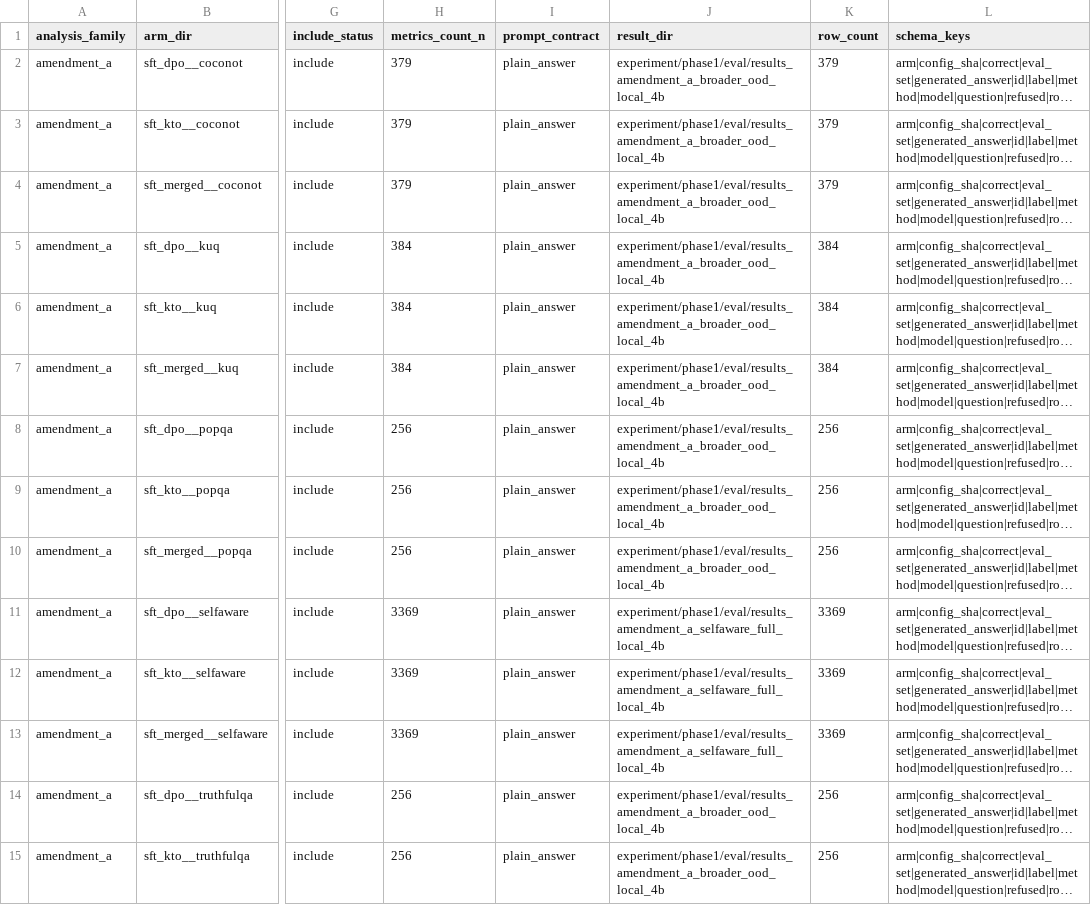
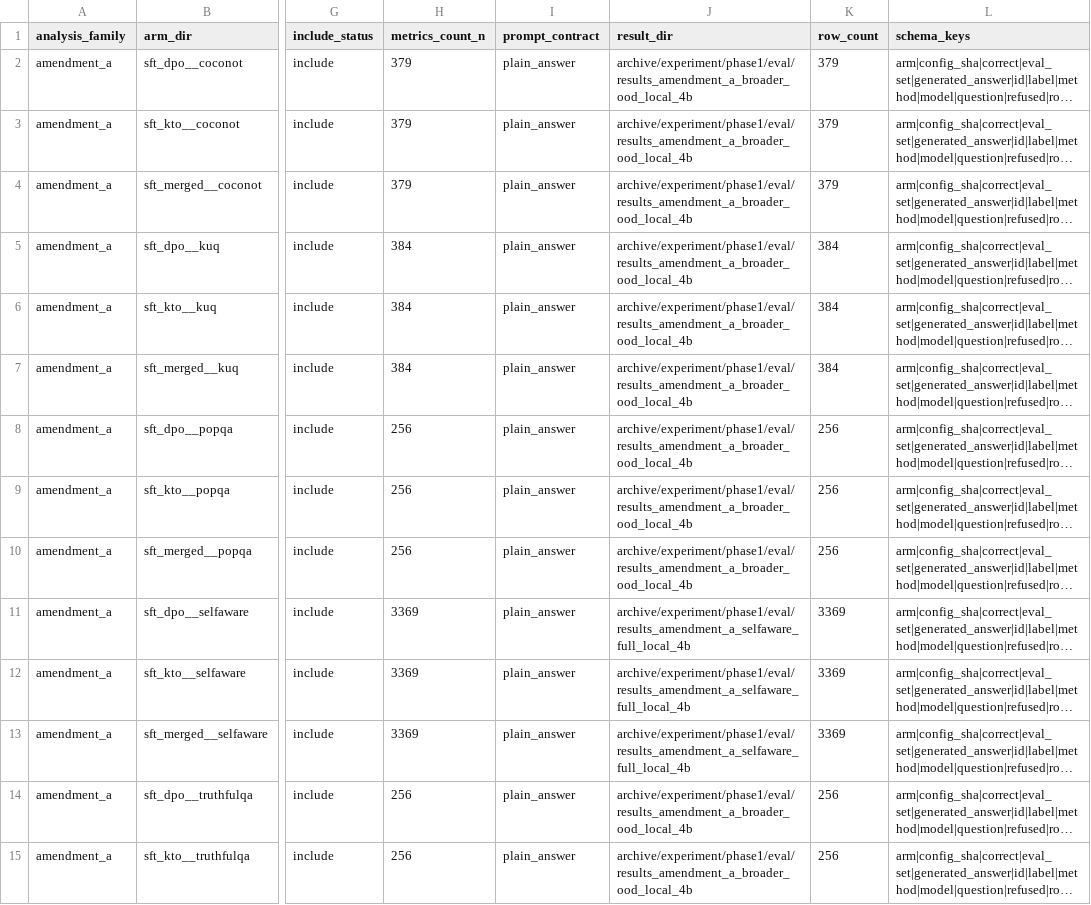
Before and after one commit to ProfSynapse/Epistemic-Humility-Research, a CSV file: papers/paper-2-training-regimen/analysis/row-pattern/row_pattern_outputs/schema_audit.csv, drawn as a sheet; only a part is shown, gaps mark what is left out; long unchanged cells end in …; the diff covers the shown part only; the diff names each change by its address in the sheet, - before the commit and + after, or states it on an @@ line.

```diff
--- a/papers/paper-2-training-regimen/analysis/row-pattern/row_pattern_outputs/schema_audit.csv
+++ b/papers/paper-2-training-regimen/analysis/row-pattern/row_pattern_outputs/schema_audit.csv
-J2:J10 (result_dir): experiment/phase1/eval/results_amendment_a_broader_ood_local_4b
+J2:J10 (result_dir): archive/experiment/phase1/eval/results_amendment_a_broader_ood_local_4b
-J11:J13 (result_dir): experiment/phase1/eval/results_amendment_a_selfaware_full_local_4b
+J11:J13 (result_dir): archive/experiment/phase1/eval/results_amendment_a_selfaware_full_local_4b
-J14:J15 (result_dir): experiment/phase1/eval/results_amendment_a_broader_ood_local_4b
+J14:J15 (result_dir): archive/experiment/phase1/eval/results_amendment_a_broader_ood_local_4b
```
Also changed, not shown: 13 edited cells elsewhere in this file, papers/paper-2-training-regimen/analysis/amendment_a_selfaware_summary.csv, papers/paper-2-training-regimen/analysis/amendment_b_confidence_alignment_by_outcome.csv, 44 other files.
